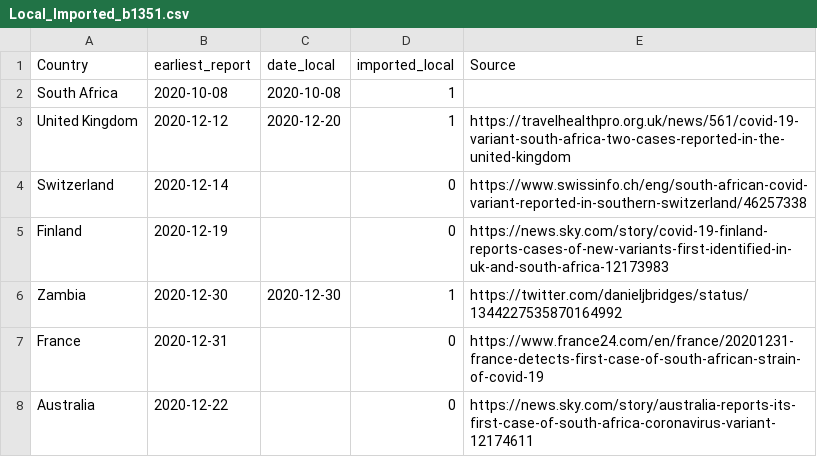
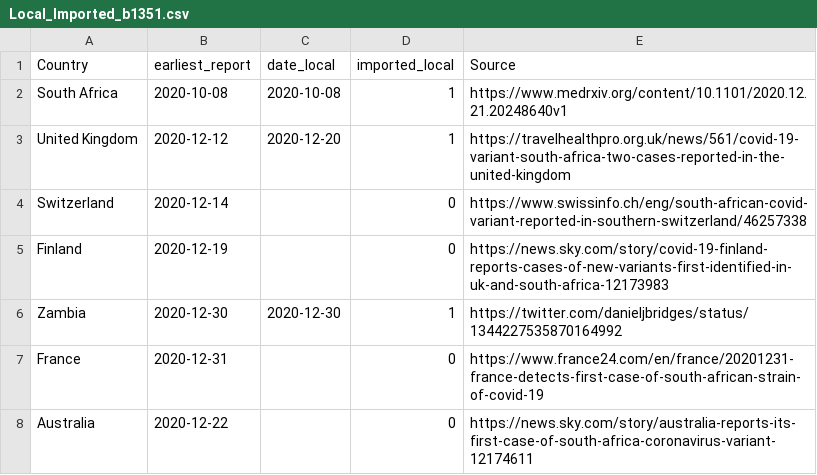
Before and after one commit to cov-lineages/lineages-website-old, a CSV file: _data/Local_Imported_b1351.csv, drawn as a sheet.

Commit message:
Update Local_Imported_b1351.csv

```diff
--- a/_data/Local_Imported_b1351.csv
+++ b/_data/Local_Imported_b1351.csv
@@ -1,3 +1,3 @@
 Country,earliest_report,date_local,imported_local,Source
-South Africa,2020-10-08,2020-10-08,1,
+South Africa,2020-10-08,2020-10-08,1,https://www.medrxiv.org/content/10.1101/2020.12.21.20248640v1
 United Kingdom,2020-12-12,2020-12-20,1,https://travelhealthpro.org.uk/news/561/covid-19-variant-south-africa-two-cases-reported-in-the-united-kingdom
```
